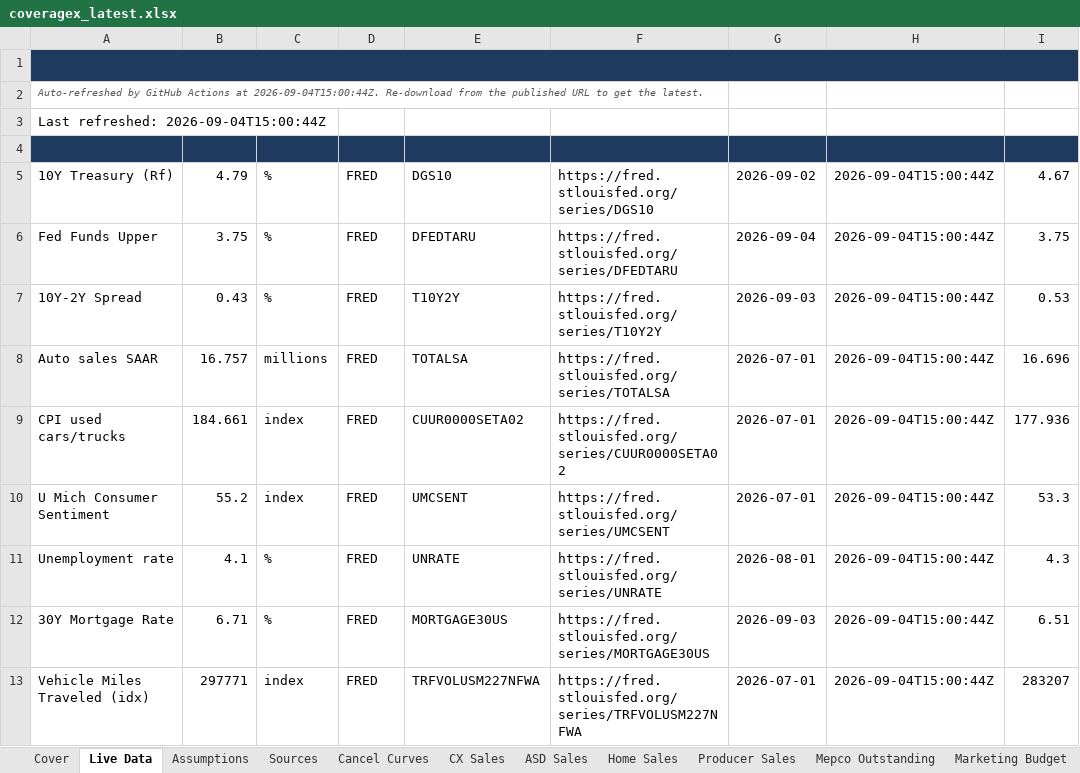
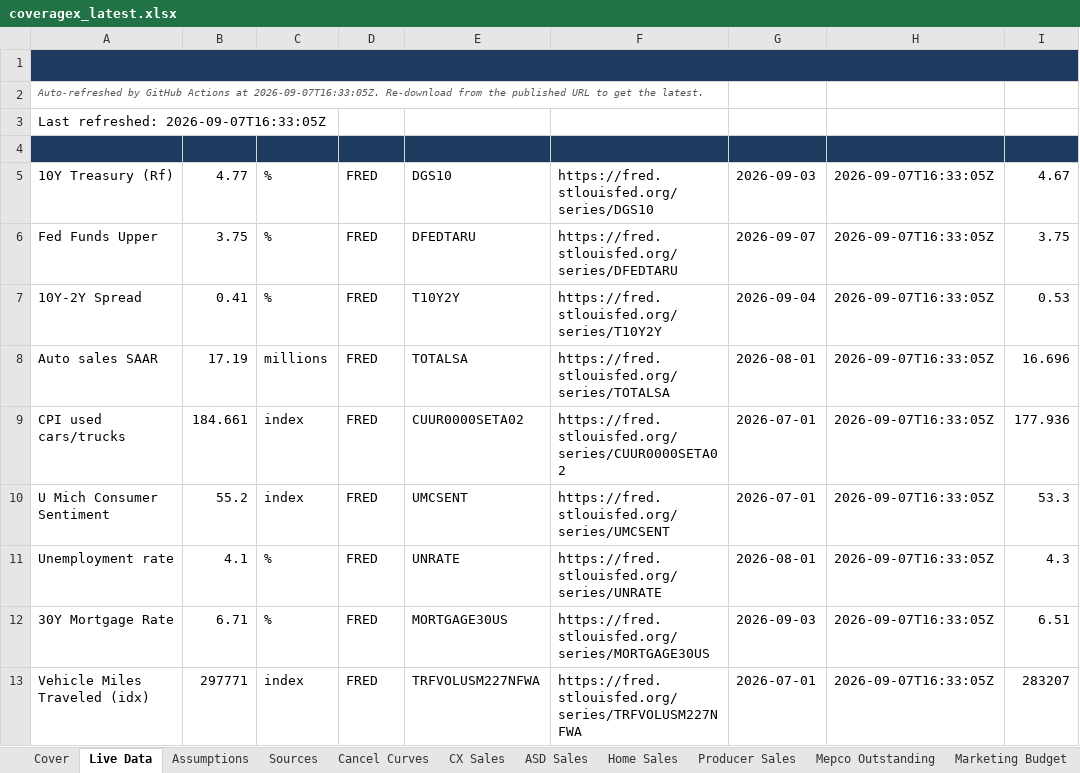
Before and after one commit to BodeBoyer/live-data, an Excel workbook: data/coveragex/coveragex_latest.xlsx, sheet Live Data, drawn as a sheet; only a part is shown; values as stored, in another font and other column widths than the file's, no borders; the diff covers the shown part only; the diff names each change by its address in the sheet, - before the commit and + after, or states it on an @@ line.

```diff
--- a/data/coveragex/coveragex_latest.xlsx (sheet Live Data)
+++ b/data/coveragex/coveragex_latest.xlsx (sheet Live Data)
-A2 (Metric): …Actions at 2026-09-04T15:00:44Z. Re-download from…
+A2 (Metric): …Actions at 2026-09-07T16:33:05Z. Re-download from…
-A3 (Metric): Last refreshed: 2026-09-04T15:00:44Z
+A3 (Metric): Last refreshed: 2026-09-07T16:33:05Z
-B5 (Value): 4.79
+B5 (Value): 4.77
-G5 (As-of): 2026-09-02
+G5 (As-of): 2026-09-03
-H5:H13 (Refreshed): 2026-09-04T15:00:44Z
+H5:H13 (Refreshed): 2026-09-07T16:33:05Z
-G6 (As-of): 2026-09-04
+G6 (As-of): 2026-09-07
-B7 (Value): 0.43
+B7 (Value): 0.41
-G7 (As-of): 2026-09-03
+G7 (As-of): 2026-09-04
-B8 (Value): 16.757
+B8 (Value): 17.19
-G8 (As-of): 2026-07-01
+G8 (As-of): 2026-08-01
```
Also changed, not shown: 7 edited cells elsewhere in this sheet, 4 other files.
